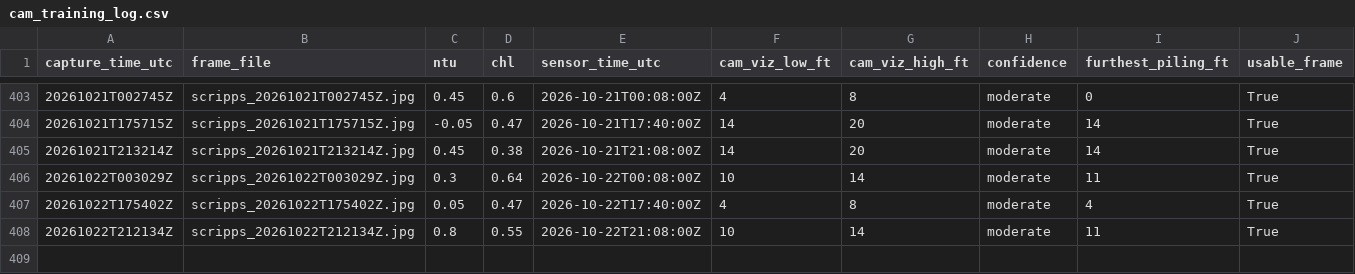
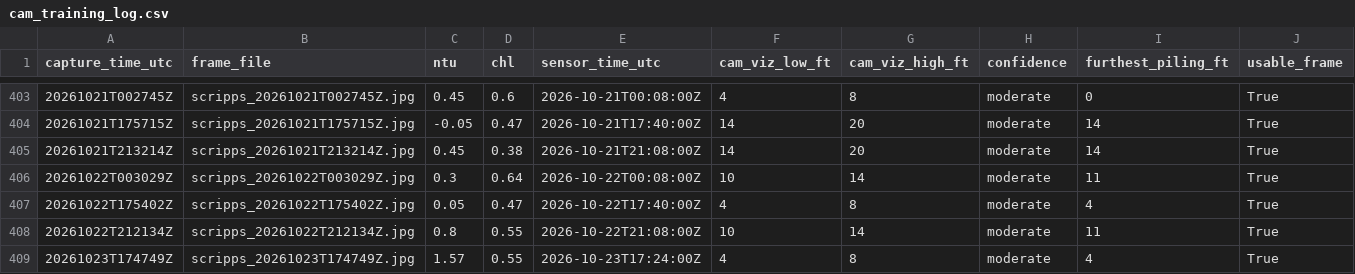
Before and after one commit to whitmanbret/Fishing-Dive-Conditions, a CSV file: cam_training_log.csv, drawn as a sheet; only a part is shown, gaps mark what is left out.

```diff
--- a/cam_training_log.csv
+++ b/cam_training_log.csv
@@ -408 +408,2 @@ capture_time_utc,frame_file,ntu,chl,sensor_time_utc,cam_viz_low_ft,cam_viz_high_
 20261022T212134Z,scripps_20261022T212134Z.jpg,0.8,0.55,2026-10-22T21:08:00Z,10,14,moderate,11,True
+20261023T174749Z,scripps_20261023T174749Z.jpg,1.57,0.55,2026-10-23T17:24:00Z,4,8,moderate,4,True
```
